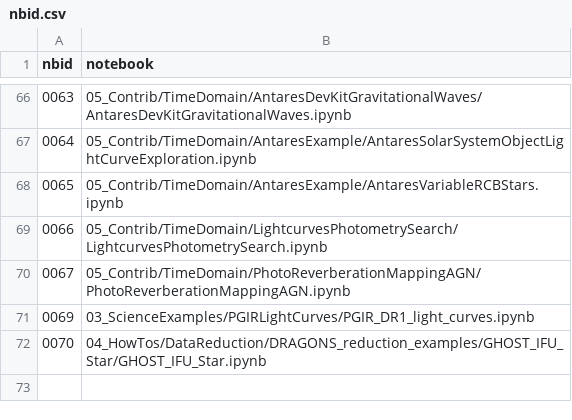
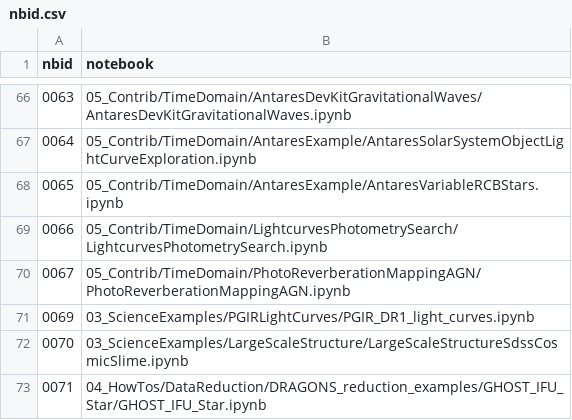
Before and after one commit to astro-datalab/notebooks-latest, a CSV file: nbid.csv, drawn as a sheet; only a part is shown, gaps mark what is left out; addresses are those after the commit; the diff names each change by its address in the sheet, - before the commit and + after, or states it on an @@ line.

Commit message:
Updated nbid to 71 in notebook and nbid.csv

```diff
--- a/nbid.csv
+++ b/nbid.csv
+row 72: 0070 | 03_ScienceExamples/LargeScaleStructure/LargeScaleStructureSdssCosmicSlime.ipynb
@@ column A (nbid) renumbered from row 73 down @@
```
Also changed, not shown: 1 other file.
